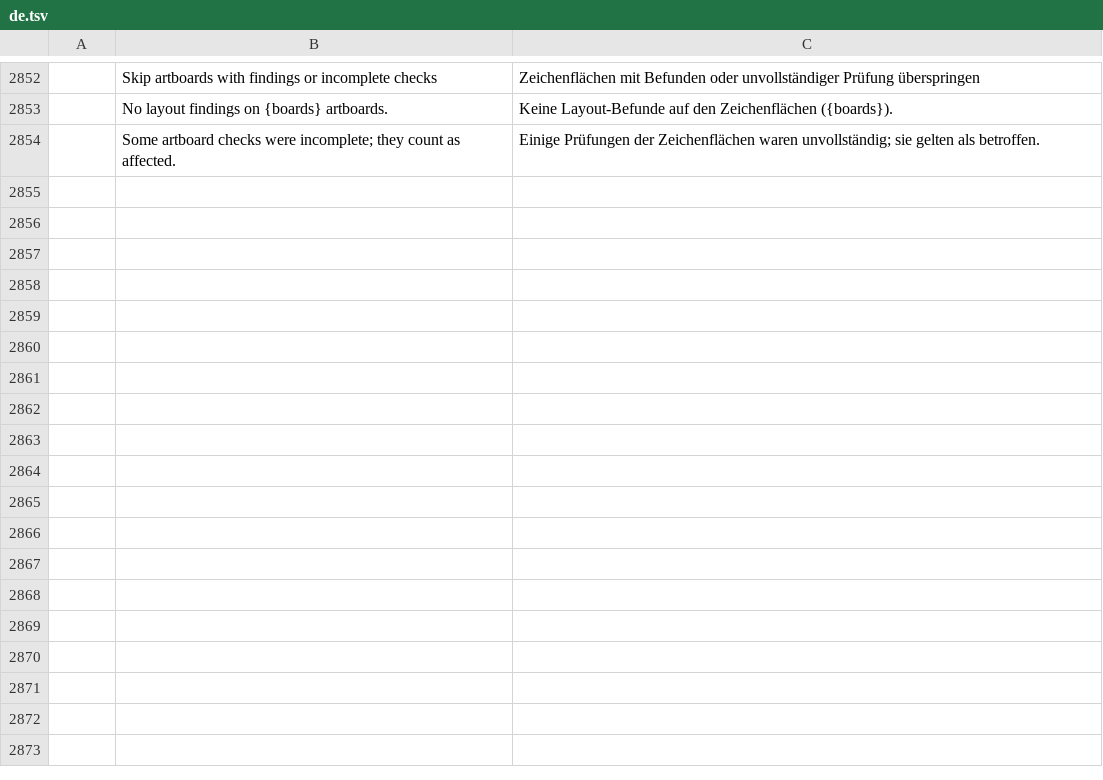
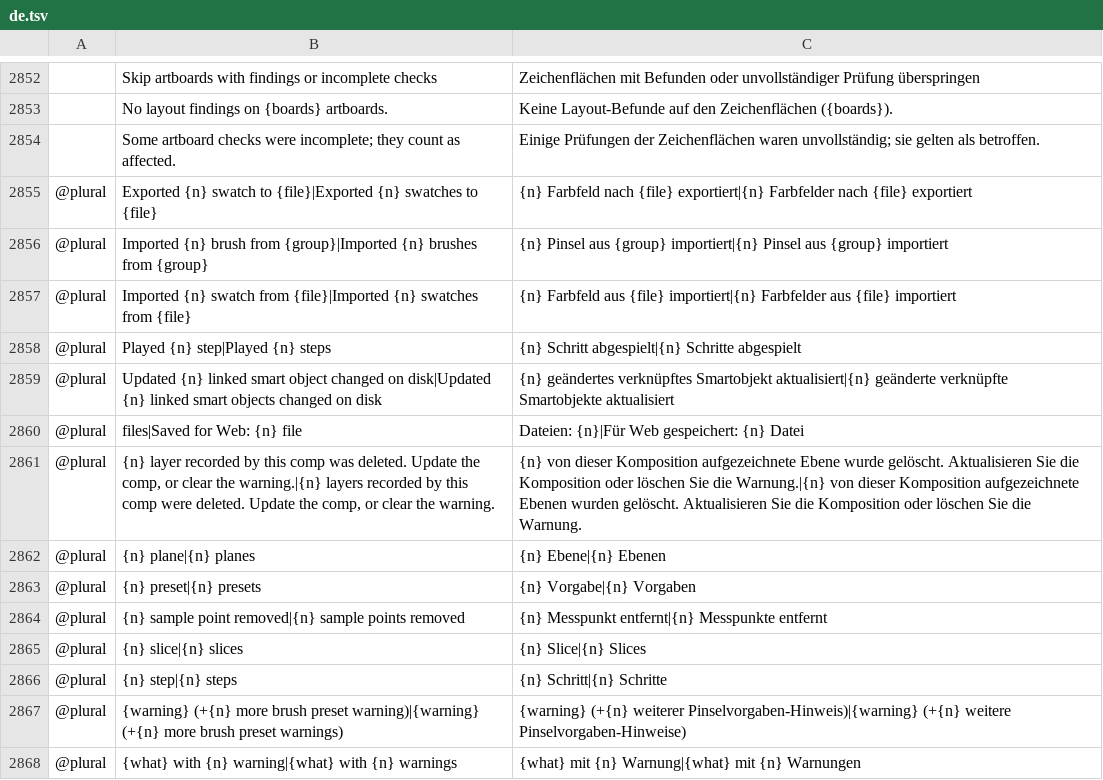
Before and after one commit to GabryelTenorio/photocraft, a TSV file: crates/ui-egui/src/i18n/de.tsv, drawn as a sheet; only a part is shown, gaps mark what is left out; the diff names each change by its address in the sheet, - before the commit and + after, or states it on an @@ line.

```diff
--- a/crates/ui-egui/src/i18n/de.tsv
+++ b/crates/ui-egui/src/i18n/de.tsv
+row 2855: @plural | Exported {n} swatch to {file}|Exported {n} swatches to {file} | {n} Farbfeld nach {file} exportiert|{n} Farbfelder nach {file} exportiert
+row 2856: @plural | Imported {n} brush from {group}|Imported {n} brushes from {group} | {n} Pinsel aus {group} importiert|{n} Pinsel aus {group} importiert
+row 2857: @plural | Imported {n} swatch from {file}|Imported {n} swatches from {file} | {n} Farbfeld aus {file} importiert|{n} Farbfelder aus {file} importiert
+row 2858: @plural | Played {n} step|Played {n} steps | {n} Schritt abgespielt|{n} Schritte abgespielt
+row 2859: @plural | Updated {n} linked smart object changed on disk|Updated {n} linked smart objects changed on disk | {n} geändertes verknüpftes Smartobjekt aktualisiert|{n} geänderte verknüpfte Smartobjekte aktualisiert
+row 2860: @plural | files|Saved for Web: {n} file | Dateien: {n}|Für Web gespeichert: {n} Datei
+row 2861: @plural | {n} layer recorded by this comp was deleted. Update the comp, or clear the warning.|{n} layers recorded by this comp were deleted. Update the comp, or clear the warning. | {n} von dieser Komposition aufgezeichnete Ebene wurde gelöscht. Aktualisieren Sie die Komposition oder löschen Sie die Warnung.|{n} von dieser Komposition aufgezeichnete Ebenen wurden gelöscht. Aktualisieren Sie die Komposition oder löschen Sie die Warnung.
+row 2862: @plural | {n} plane|{n} planes | {n} Ebene|{n} Ebenen
+row 2863: @plural | {n} preset|{n} presets | {n} Vorgabe|{n} Vorgaben
+row 2864: @plural | {n} sample point removed|{n} sample points removed | {n} Messpunkt entfernt|{n} Messpunkte entfernt
+row 2865: @plural | {n} slice|{n} slices | {n} Slice|{n} Slices
+row 2866: @plural | {n} step|{n} steps | {n} Schritt|{n} Schritte
+row 2867: @plural | {warning} (+{n} more brush preset warning)|{warning} (+{n} more brush preset warnings) | {warning} (+{n} weiterer Pinselvorgaben-Hinweis)|{warning} (+{n} weitere Pinselvorgaben-Hinweise)
+row 2868: @plural | {what} with {n} warning|{what} with {n} warnings | {what} mit {n} Warnung|{what} mit {n} Warnungen
```
Also changed, not shown: crates/ui-egui/src/i18n/el.tsv, crates/ui-egui/src/i18n/es.tsv, 9 other files.
